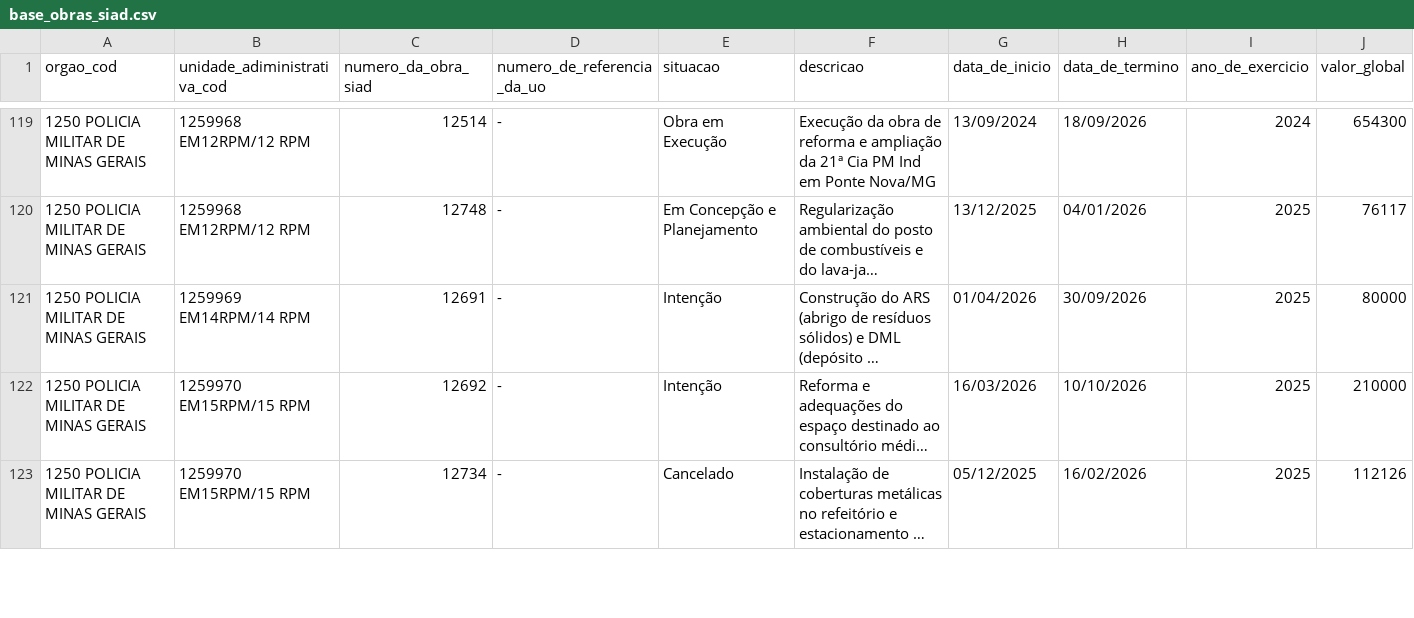
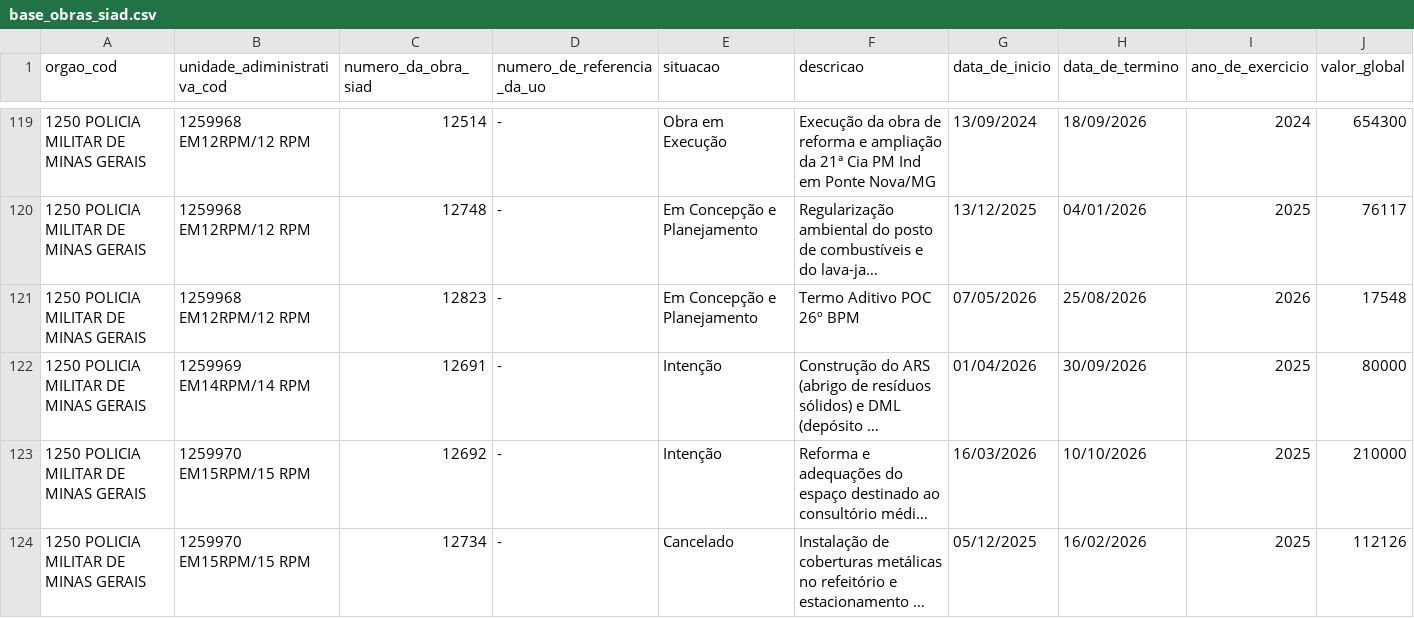
Before and after one commit to splor-mg/dados-sisor-2026, a CSV file: data/base_obras_siad.csv, drawn as a sheet; only a part is shown, gaps mark what is left out; long unchanged cells end in …; the diff covers the shown part only; the diff names each change by its address in the sheet, - before the commit and + after, or states it on an @@ line.

```diff
--- a/data/base_obras_siad.csv
+++ b/data/base_obras_siad.csv
+row 121: 1250 POLICIA MILITAR DE MINAS GERAIS | 1259968 EM12RPM/12 RPM | 12823 | - | Em Concepção e Planejamento | Termo Aditivo POC 26º BPM | 07/05/2026 | 25/08/2026 | 2026 | 17548
```
Also changed, not shown: 2 added rows elsewhere in this file, 2 other files.
